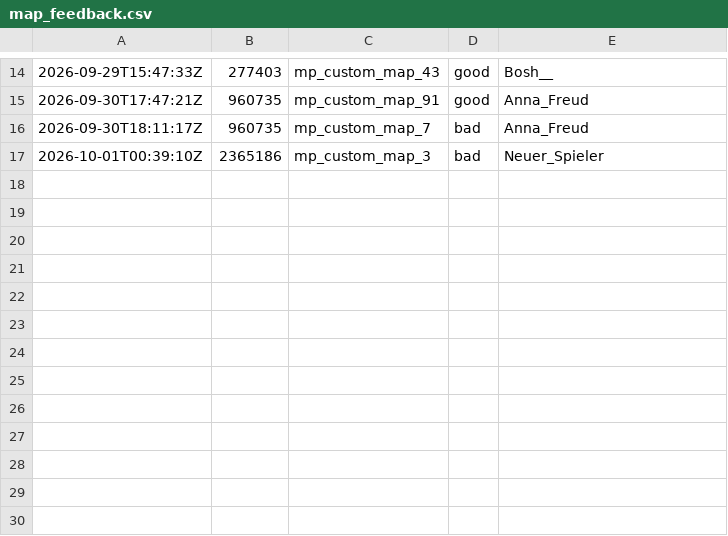
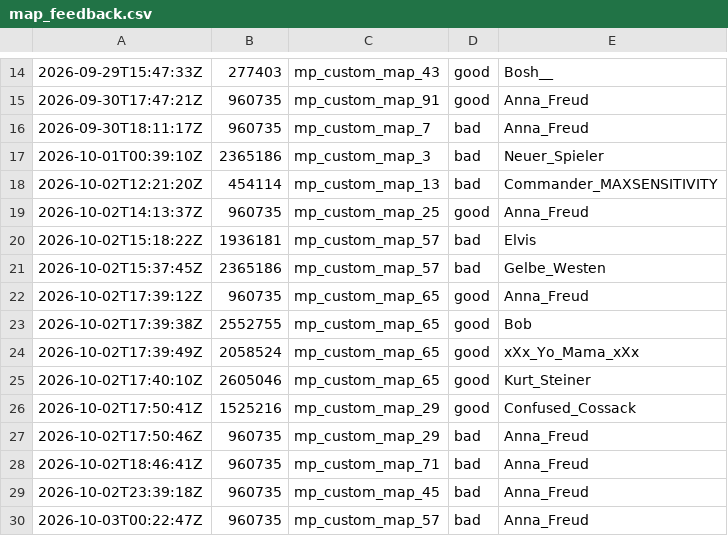
Before and after one commit to cjGO/tcmaps, a CSV file: map_feedback.csv, drawn as a sheet; only a part is shown, gaps mark what is left out.

```diff
--- a/map_feedback.csv
+++ b/map_feedback.csv
@@ -17 +17,14 @@
 2026-10-01T00:39:10Z,2365186,mp_custom_map_3,bad,Neuer_Spieler
+2026-10-02T12:21:20Z,454114,mp_custom_map_13,bad,Commander_MAXSENSITIVITY
+2026-10-02T14:13:37Z,960735,mp_custom_map_25,good,Anna_Freud
+2026-10-02T15:18:22Z,1936181,mp_custom_map_57,bad,Elvis
+2026-10-02T15:37:45Z,2365186,mp_custom_map_57,bad,Gelbe_Westen
+2026-10-02T17:39:12Z,960735,mp_custom_map_65,good,Anna_Freud
+2026-10-02T17:39:38Z,2552755,mp_custom_map_65,good,Bob
+2026-10-02T17:39:49Z,2058524,mp_custom_map_65,good,xXx_Yo_Mama_xXx
+2026-10-02T17:40:10Z,2605046,mp_custom_map_65,good,Kurt_Steiner
+2026-10-02T17:50:41Z,1525216,mp_custom_map_29,good,Confused_Cossack
+2026-10-02T17:50:46Z,960735,mp_custom_map_29,bad,Anna_Freud
+2026-10-02T18:46:41Z,960735,mp_custom_map_71,bad,Anna_Freud
+2026-10-02T23:39:18Z,960735,mp_custom_map_45,bad,Anna_Freud
+2026-10-03T00:22:47Z,960735,mp_custom_map_57,bad,Anna_Freud
```
Also changed, not shown: 2 other files.
